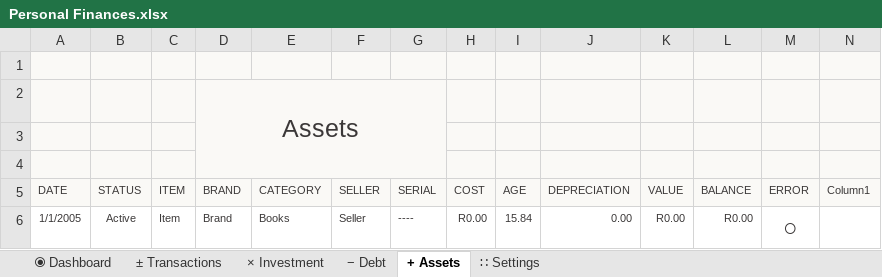
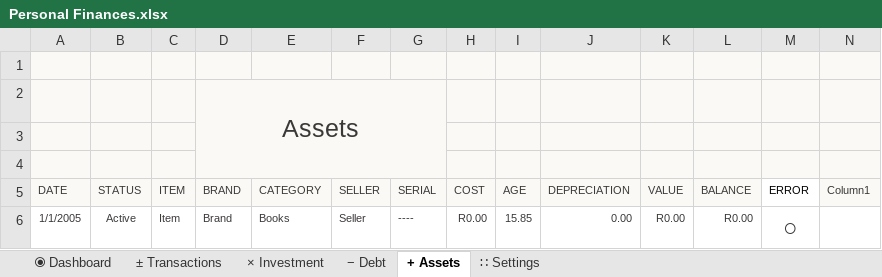
Before and after one commit to gugulet-hu/personal-finances, an Excel workbook: Personal Finances.xlsx, sheet + Assets, drawn as a sheet; values as stored, in another font and other column widths than the file's, no borders; table styles not drawn; the diff names each change by its address in the sheet, - before the commit and + after, or states it on an @@ line.

```diff
--- a/Personal Finances.xlsx (sheet + Assets)
+++ b/Personal Finances.xlsx (sheet + Assets)
@@ M5 fill: #FAF9F6 → none, text colour: #3B3838 → black @@
-I6 (AGE): 15.84
+I6 (AGE): 15.85
```
Also changed, not shown: sheet ⦿ Dashboard, sheet ∷ Settings, sheet ± Transactions, sheet − Debt, sheet × Investment, charts or pictures.
